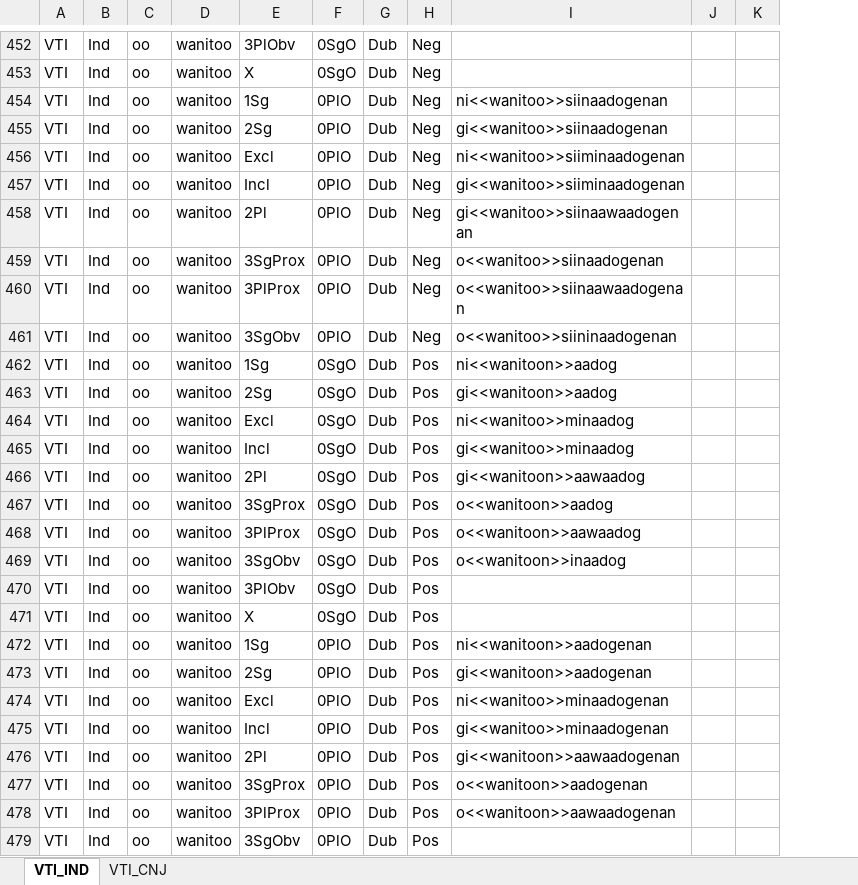
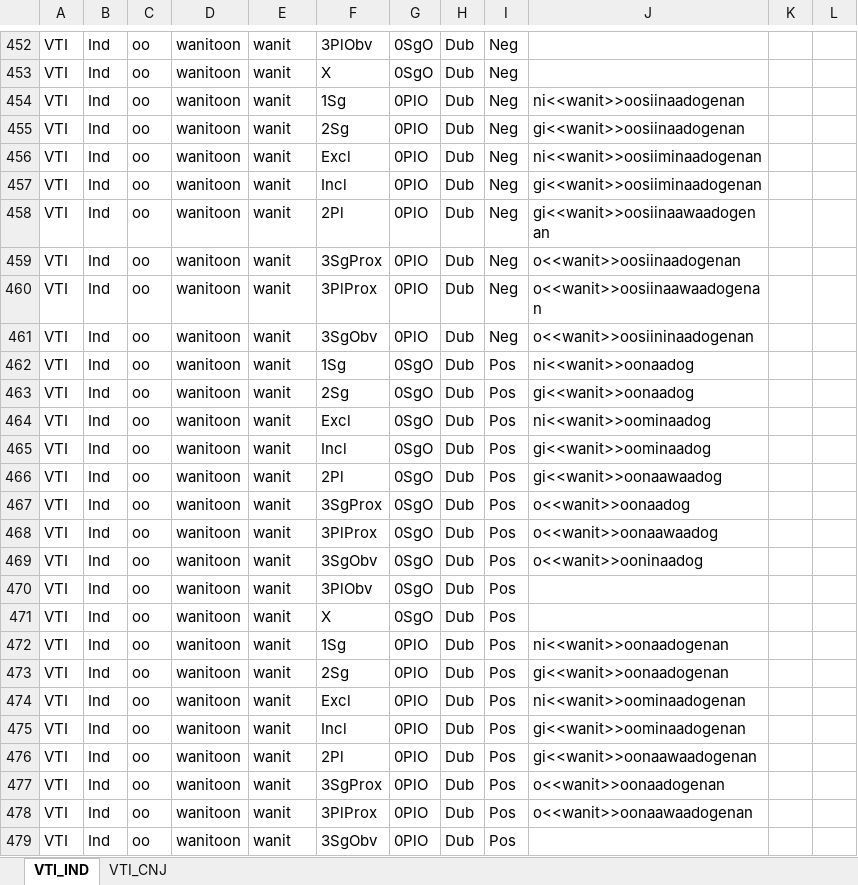
Before and after one commit to giellalt/lang-ciw, an Excel workbook: inc/flattened/createYaml/VTI-splitstem.xlsx, sheet VTI_IND, drawn as a sheet; only a part is shown, gaps mark what is left out; values as stored, in another font and other column widths than the file's, no borders; addresses are those after the commit; the diff covers the shown part only; the diff names each change by its address in the sheet, - before the commit and + after, or states it on an @@ line.

```diff
--- a/inc/flattened/createYaml/VTI-splitstem.xlsx (sheet VTI_IND)
+++ b/inc/flattened/createYaml/VTI-splitstem.xlsx (sheet VTI_IND)
+column D, rows 452-479: all wanitoon
-E452:E479: wanitoo
+E452:E479: wanit
-J454: ni<<wanitoo>>siinaadogenan
+J454: ni<<wanit>>oosiinaadogenan
-J455: gi<<wanitoo>>siinaadogenan
+J455: gi<<wanit>>oosiinaadogenan
-J456: ni<<wanitoo>>siiminaadogenan
+J456: ni<<wanit>>oosiiminaadogenan
-J457: gi<<wanitoo>>siiminaadogenan
+J457: gi<<wanit>>oosiiminaadogenan
-J458: gi<<wanitoo>>siinaawaadogenan
+J458: gi<<wanit>>oosiinaawaadogenan
-J459: o<<wanitoo>>siinaadogenan
+J459: o<<wanit>>oosiinaadogenan
-J460: o<<wanitoo>>siinaawaadogenan
+J460: o<<wanit>>oosiinaawaadogenan
-J461: o<<wanitoo>>siininaadogenan
+J461: o<<wanit>>oosiininaadogenan
-J462: ni<<wanitoon>>aadog
+J462: ni<<wanit>>oonaadog
-J463: gi<<wanitoon>>aadog
+J463: gi<<wanit>>oonaadog
-J464: ni<<wanitoo>>minaadog
+J464: ni<<wanit>>oominaadog
-J465: gi<<wanitoo>>minaadog
+J465: gi<<wanit>>oominaadog
-J466: gi<<wanitoon>>aawaadog
+J466: gi<<wanit>>oonaawaadog
-J467: o<<wanitoon>>aadog
+J467: o<<wanit>>oonaadog
-J468: o<<wanitoon>>aawaadog
+J468: o<<wanit>>oonaawaadog
-J469: o<<wanitoon>>inaadog
+J469: o<<wanit>>ooninaadog
-J472: ni<<wanitoon>>aadogenan
+J472: ni<<wanit>>oonaadogenan
-J473: gi<<wanitoon>>aadogenan
+J473: gi<<wanit>>oonaadogenan
-J474: ni<<wanitoo>>minaadogenan
+J474: ni<<wanit>>oominaadogenan
-J475: gi<<wanitoo>>minaadogenan
+J475: gi<<wanit>>oominaadogenan
-J476: gi<<wanitoon>>aawaadogenan
+J476: gi<<wanit>>oonaawaadogenan
-J477: o<<wanitoon>>aadogenan
+J477: o<<wanit>>oonaadogenan
-J478: o<<wanitoon>>aawaadogenan
+J478: o<<wanit>>oonaawaadogenan
```
Also changed, not shown: 250 edited cells elsewhere in this sheet, sheet VTI_CNJ, inc/flattened/createYaml/VTI.xlsx, 1 other file.
